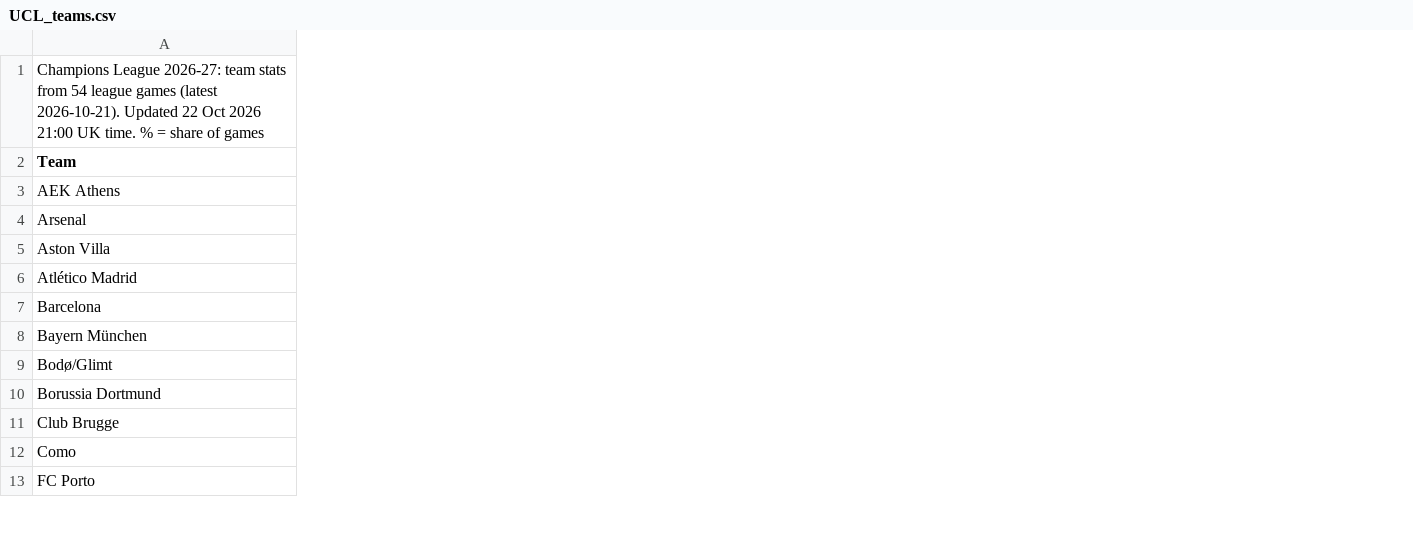
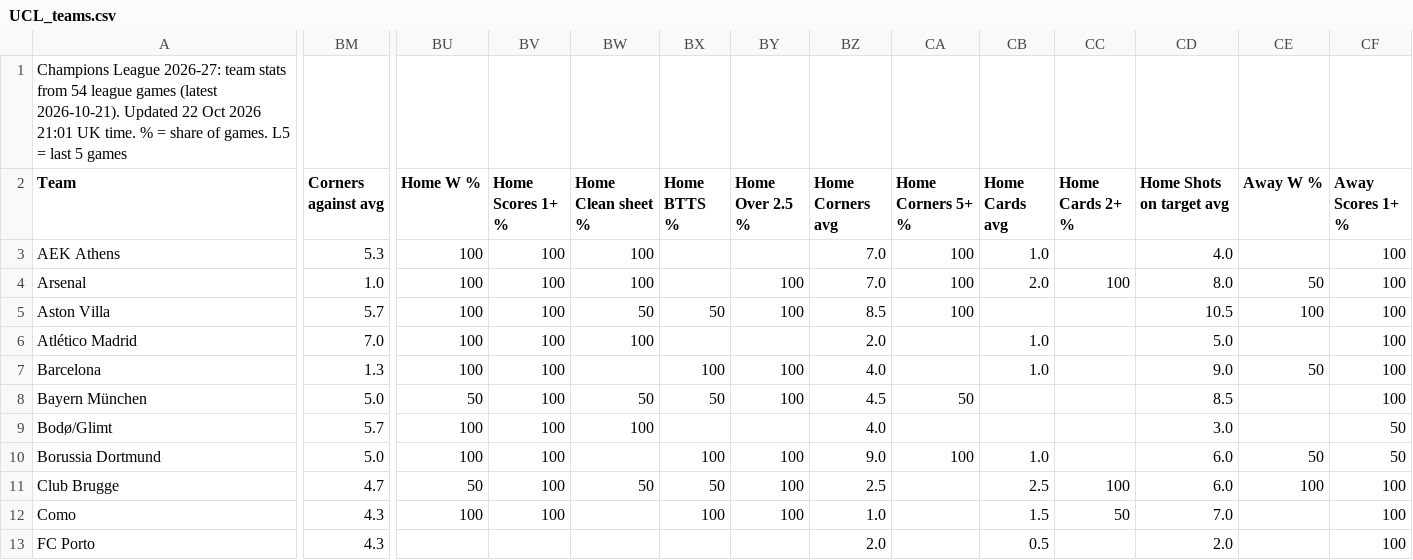
Before and after one commit to 7wilite7/Football-Stats, a CSV file: out/UCL_teams.csv, drawn as a sheet; only a part is shown, gaps mark what is left out; the diff covers the shown part only; the diff names each change by its address in the sheet, - before the commit and + after, or states it on an @@ line.

```diff
--- a/out/UCL_teams.csv
+++ b/out/UCL_teams.csv
+column BM (Corners against avg), rows 3-13: 5.3 | 1.0 | 5.7 | 7.0 | 1.3 | 5.0 | 5.7 | 5.0 | 4.7 | 4.3 | 4.3
+column BU (Home W %), rows 3-12: 100 | 100 | 100 | 100 | 100 | 50 | 100 | 100 | 50 | 100
+column BV (Home Scores 1+ %), rows 3-12: all 100
+column BW (Home Clean sheet %), rows 3-11: 100 | 100 | 50 | 100 |  | 50 | 100 |  | 50
+column BX (Home BTTS %), rows 5-12: 50 |  | 100 | 50 |  | 100 | 50 | 100
+column BY (Home Over 2.5 %), rows 4-12: 100 | 100 |  | 100 | 100 |  | 100 | 100 | 100
+column BZ (Home Corners avg), rows 3-13: 7.0 | 7.0 | 8.5 | 2.0 | 4.0 | 4.5 | 4.0 | 9.0 | 2.5 | 1.0 | 2.0
+column CA (Home Corners 5+ %), rows 3-10: 100 | 100 | 100 |  |  | 50 |  | 100
+column CB (Home Cards avg), rows 3-13: 1.0 | 2.0 |  | 1.0 | 1.0 |  |  | 1.0 | 2.5 | 1.5 | 0.5
+column CC (Home Cards 2+ %), rows 4-12: 100 |  |  |  |  |  |  | 100 | 50
+column CD (Home Shots on target avg), rows 3-13: 4.0 | 8.0 | 10.5 | 5.0 | 9.0 | 8.5 | 3.0 | 6.0 | 6.0 | 7.0 | 2.0
+column CE (Away W %), rows 4-11: 50 | 100 |  | 50 |  |  | 50 | 100
+column CF (Away Scores 1+ %), rows 3-13: 100 | 100 | 100 | 100 | 100 | 100 | 50 | 50 | 100 | 100 | 100
-A1 (Team): …Oct 2026 21:00 UK time. % = share of games
+A1 (Team): …Oct 2026 21:01 UK time. % = share of games. L5 = last 5 games
```
Also changed, not shown: 31 added columns elsewhere in this file, out/BUNDESLIGA_players.csv, out/EPL_players.csv, 31 other files.
